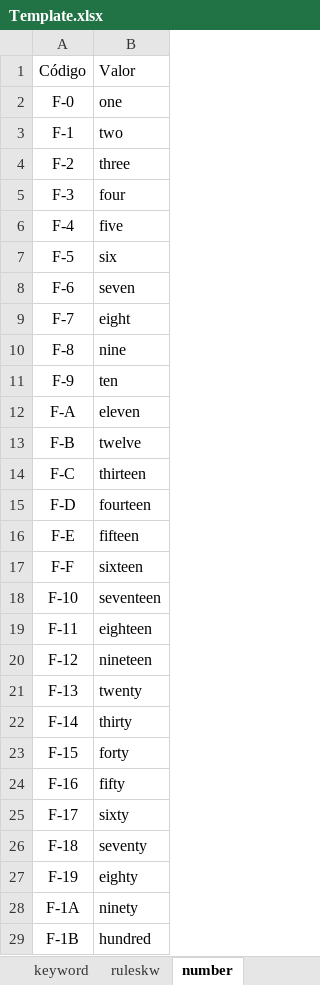
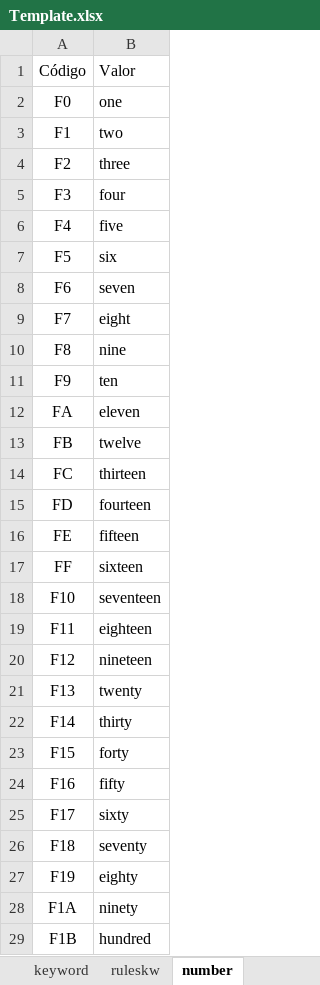
Before and after one commit to EnglishLesson/dc_templatedb, an Excel workbook: Template.xlsx, sheet number, drawn as a sheet; only a part is shown; values as stored, in another font and other column widths than the file's, no borders; the diff covers the shown part only; the diff names each change by its address in the sheet, - before the commit and + after, or states it on an @@ line.

```diff
--- a/Template.xlsx (sheet number)
+++ b/Template.xlsx (sheet number)
-A2: F-0
+A2: F0
-A3: F-1
+A3: F1
-A4: F-2
+A4: F2
-A5: F-3
+A5: F3
-A6: F-4
+A6: F4
-A7: F-5
+A7: F5
-A8: F-6
+A8: F6
-A9: F-7
+A9: F7
-A10: F-8
+A10: F8
-A11: F-9
+A11: F9
-A12: F-A
+A12: FA
-A13: F-B
+A13: FB
-A14: F-C
+A14: FC
-A15: F-D
+A15: FD
-A16: F-E
+A16: FE
-A17: F-F
+A17: FF
-A18: F-10
+A18: F10
-A19: F-11
+A19: F11
-A20: F-12
+A20: F12
-A21: F-13
+A21: F13
-A22: F-14
+A22: F14
-A23: F-15
+A23: F15
-A24: F-16
+A24: F16
-A25: F-17
+A25: F17
-A26: F-18
+A26: F18
-A27: F-19
+A27: F19
-A28: F-1A
+A28: F1A
-A29: F-1B
+A29: F1B
```
Also changed, not shown: 22 edited cells elsewhere in this sheet, sheet rulesnn, sheet translation, sheet rulesvb, sheet translnn, sheet translnb, sheet translpron, 20 more sheets, other sheet tabs, charts or pictures.
